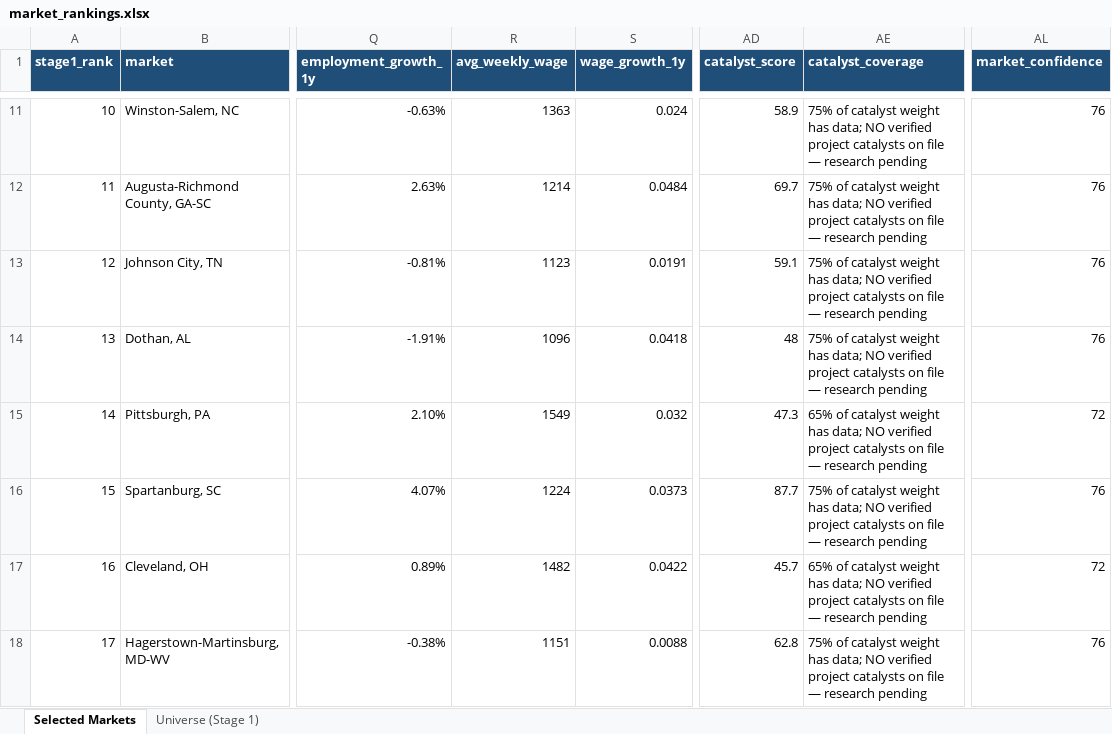
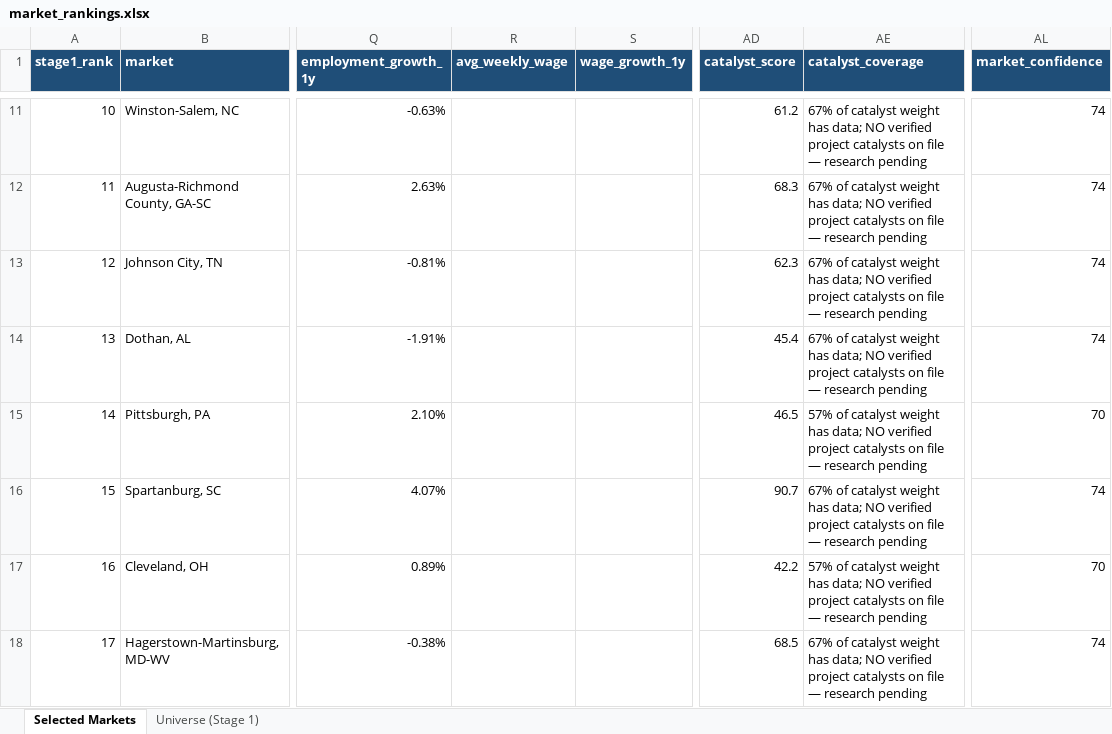
Before and after one commit to pacificresearch/Pacific-Research-LLC-Website, an Excel workbook: property/reports/2026-11-18/market_rankings.xlsx, sheet Selected Markets, drawn as a sheet; only a part is shown, gaps mark what is left out; values as stored, in another font and other column widths than the file's, no borders; the diff covers the shown part only; the diff names each change by its address in the sheet, - before the commit and + after, or states it on an @@ line.

```diff
--- a/property/reports/2026-11-18/market_rankings.xlsx (sheet Selected Markets)
+++ b/property/reports/2026-11-18/market_rankings.xlsx (sheet Selected Markets)
-R11 (avg_weekly_wage): 1363
+R11 (avg_weekly_wage): (empty)
-S11 (wage_growth_1y): 0.024
+S11 (wage_growth_1y): (empty)
-AD11 (catalyst_score): 58.9
+AD11 (catalyst_score): 61.2
-AE11:AE14 (catalyst_coverage): 75% of catalyst…
+AE11:AE14 (catalyst_coverage): 67% of catalyst…
-AL11:AL14 (market_confidence): 76
+AL11:AL14 (market_confidence): 74
-R12 (avg_weekly_wage): 1214
+R12 (avg_weekly_wage): (empty)
-S12 (wage_growth_1y): 0.0484
+S12 (wage_growth_1y): (empty)
-AD12 (catalyst_score): 69.7
+AD12 (catalyst_score): 68.3
-R13 (avg_weekly_wage): 1123
+R13 (avg_weekly_wage): (empty)
-S13 (wage_growth_1y): 0.0191
+S13 (wage_growth_1y): (empty)
-AD13 (catalyst_score): 59.1
+AD13 (catalyst_score): 62.3
-R14 (avg_weekly_wage): 1096
+R14 (avg_weekly_wage): (empty)
-S14 (wage_growth_1y): 0.0418
+S14 (wage_growth_1y): (empty)
-AD14 (catalyst_score): 48
+AD14 (catalyst_score): 45.4
-R15 (avg_weekly_wage): 1549
+R15 (avg_weekly_wage): (empty)
-S15 (wage_growth_1y): 0.032
+S15 (wage_growth_1y): (empty)
-AD15 (catalyst_score): 47.3
+AD15 (catalyst_score): 46.5
-AE15 (catalyst_coverage): 65% of catalyst…
+AE15 (catalyst_coverage): 57% of catalyst…
-AL15 (market_confidence): 72
+AL15 (market_confidence): 70
-R16 (avg_weekly_wage): 1224
+R16 (avg_weekly_wage): (empty)
-S16 (wage_growth_1y): 0.0373
+S16 (wage_growth_1y): (empty)
-AD16 (catalyst_score): 87.7
+AD16 (catalyst_score): 90.7
-AE16 (catalyst_coverage): 75% of catalyst…
+AE16 (catalyst_coverage): 67% of catalyst…
-AL16 (market_confidence): 76
+AL16 (market_confidence): 74
-R17 (avg_weekly_wage): 1482
+R17 (avg_weekly_wage): (empty)
-S17 (wage_growth_1y): 0.0422
+S17 (wage_growth_1y): (empty)
-AD17 (catalyst_score): 45.7
+AD17 (catalyst_score): 42.2
-AE17 (catalyst_coverage): 65% of catalyst…
+AE17 (catalyst_coverage): 57% of catalyst…
-AL17 (market_confidence): 72
+AL17 (market_confidence): 70
-R18 (avg_weekly_wage): 1151
+R18 (avg_weekly_wage): (empty)
-S18 (wage_growth_1y): 0.0088
+S18 (wage_growth_1y): (empty)
-AD18 (catalyst_score): 62.8
+AD18 (catalyst_score): 68.5
-AE18 (catalyst_coverage): 75% of catalyst…
+AE18 (catalyst_coverage): 67% of catalyst…
-AL18 (market_confidence): 76
+AL18 (market_confidence): 74
```
Also changed, not shown: 115 edited cells elsewhere in this sheet, sheet Universe (Stage 1), property/reports/2026-11-18/property_rankings.xlsx, 1 other file.
